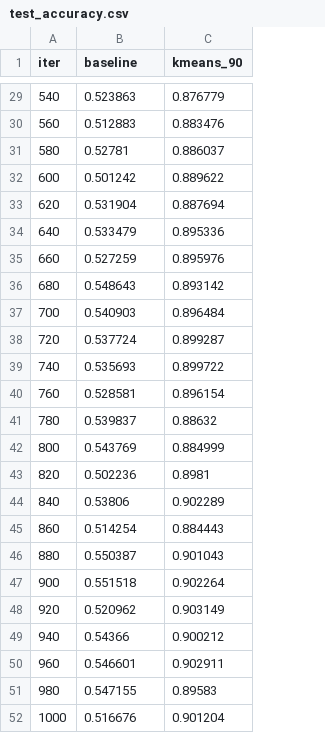
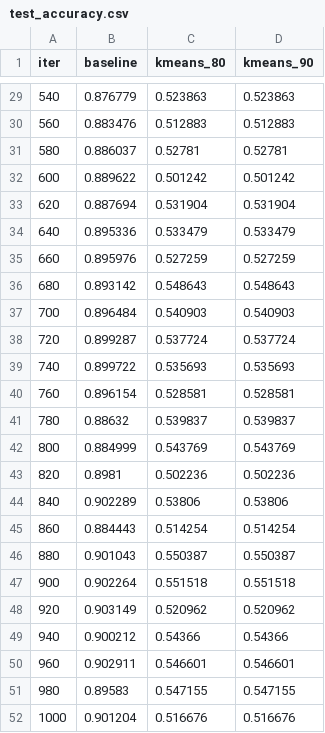
Before and after one commit to techwizrd/leaf-sparse-kmeans, a CSV file: results/exp84/summary_results/test_accuracy.csv, drawn as a sheet; only a part is shown, gaps mark what is left out; addresses are those after the commit; the diff covers the shown part only; the diff names each change by its address in the sheet, - before the commit and + after, or states it on an @@ line.

```diff
--- a/results/exp84/summary_results/test_accuracy.csv
+++ b/results/exp84/summary_results/test_accuracy.csv
+column B (baseline), rows 29-52: 0.876779 | 0.883476 | 0.886037 | 0.889622 | 0.887694 | 0.895336 | 0.895976 | 0.893142 | 0.896484 | 0.899287 | 0.899722 | 0.896154 | 0.88632 | 0.884999 | 0.8981 | 0.902289 | 0.884443 | 0.901043 | 0.902264 | 0.903149 | 0.900212 | 0.902911 | 0.89583 | 0.901204
-C1: baseline
+C1: kmeans_80
-D29 (kmeans_90): 0.876779
+D29 (kmeans_90): 0.523863
-D30 (kmeans_90): 0.883476
+D30 (kmeans_90): 0.512883
-D31 (kmeans_90): 0.886037
+D31 (kmeans_90): 0.52781
-D32 (kmeans_90): 0.889622
+D32 (kmeans_90): 0.501242
-D33 (kmeans_90): 0.887694
+D33 (kmeans_90): 0.531904
-D34 (kmeans_90): 0.895336
+D34 (kmeans_90): 0.533479
-D35 (kmeans_90): 0.895976
+D35 (kmeans_90): 0.527259
-D36 (kmeans_90): 0.893142
+D36 (kmeans_90): 0.548643
-D37 (kmeans_90): 0.896484
+D37 (kmeans_90): 0.540903
-D38 (kmeans_90): 0.899287
+D38 (kmeans_90): 0.537724
-D39 (kmeans_90): 0.899722
+D39 (kmeans_90): 0.535693
-D40 (kmeans_90): 0.896154
+D40 (kmeans_90): 0.528581
-D41 (kmeans_90): 0.88632
+D41 (kmeans_90): 0.539837
-D42 (kmeans_90): 0.884999
+D42 (kmeans_90): 0.543769
-D43 (kmeans_90): 0.8981
+D43 (kmeans_90): 0.502236
-D44 (kmeans_90): 0.902289
+D44 (kmeans_90): 0.53806
-D45 (kmeans_90): 0.884443
+D45 (kmeans_90): 0.514254
-D46 (kmeans_90): 0.901043
+D46 (kmeans_90): 0.550387
-D47 (kmeans_90): 0.902264
+D47 (kmeans_90): 0.551518
-D48 (kmeans_90): 0.903149
+D48 (kmeans_90): 0.520962
-D49 (kmeans_90): 0.900212
+D49 (kmeans_90): 0.54366
-D50 (kmeans_90): 0.902911
+D50 (kmeans_90): 0.546601
-D51 (kmeans_90): 0.89583
+D51 (kmeans_90): 0.547155
-D52 (kmeans_90): 0.901204
+D52 (kmeans_90): 0.516676
```
Also changed, not shown: 26 edited cells elsewhere in this file, results/exp82/summary_results/test_accuracy.csv, results/exp82/summary_results/test_loss.csv, 40 other files.
